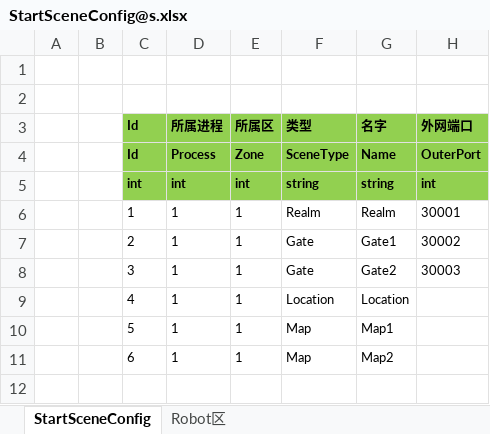
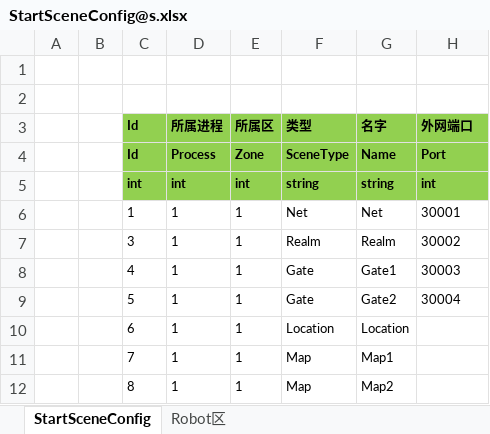
Before and after one commit to egametang/ET, an Excel workbook: Unity/Assets/Config/Excel/StartConfig/Release/StartSceneConfig@s.xlsx, sheet StartSceneConfig, drawn as a sheet; values as stored, in another font and other column widths than the file's, no borders; addresses are those after the commit; the diff names each change by its address in the sheet, - before the commit and + after, or states it on an @@ line.

```diff
--- a/Unity/Assets/Config/Excel/StartConfig/Release/StartSceneConfig@s.xlsx (sheet StartSceneConfig)
+++ b/Unity/Assets/Config/Excel/StartConfig/Release/StartSceneConfig@s.xlsx (sheet StartSceneConfig)
-H4 (外网端口): OuterPort
+H4 (外网端口): Port
-F6 (类型): Realm
+F6 (类型): Net
-G6 (名字): Realm
+G6 (名字): Net
+row 7:  |  | 3 | 1 | 1 | Realm | Realm | 30002
-C8 (Id): 2
+C8 (Id): 4
-H8 (外网端口): 30002
+H8 (外网端口): 30003
-C9 (Id): 3
+C9 (Id): 5
-H9 (外网端口): 30003
+H9 (外网端口): 30004
-C10 (Id): 4
+C10 (Id): 6
-C11 (Id): 5
+C11 (Id): 7
-C12 (Id): 6
+C12 (Id): 8
```
Also changed, not shown: sheet Robot区, Unity/Assets/Config/Excel/StartConfig/Benchmark/StartProcessConfig@s.xlsx, Unity/Assets/Config/Excel/StartConfig/Benchmark/StartSceneConfig@s.xlsx, 54 other files.
